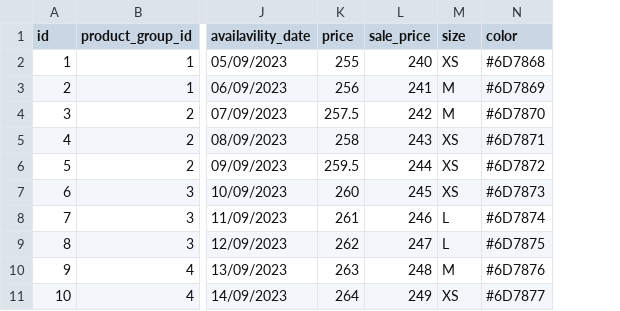
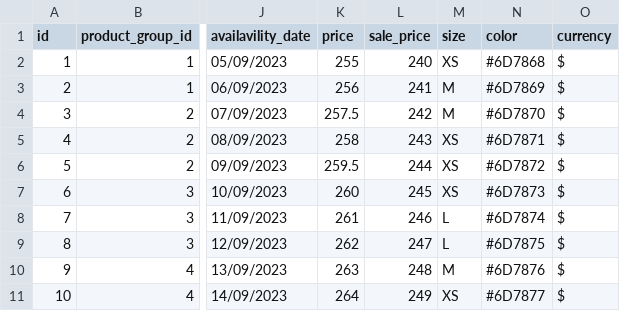
Before and after one commit to saesga/feed, a CSV file: FeedTest1.csv, drawn as a sheet; only a part is shown, gaps mark what is left out; the diff names each change by its address in the sheet, - before the commit and + after, or states it on an @@ line.

Commit message:
Cambios locales
Cambios locales

```diff
--- a/FeedTest1.csv
+++ b/FeedTest1.csv
+column O (currency), rows 2-11: all $
```
